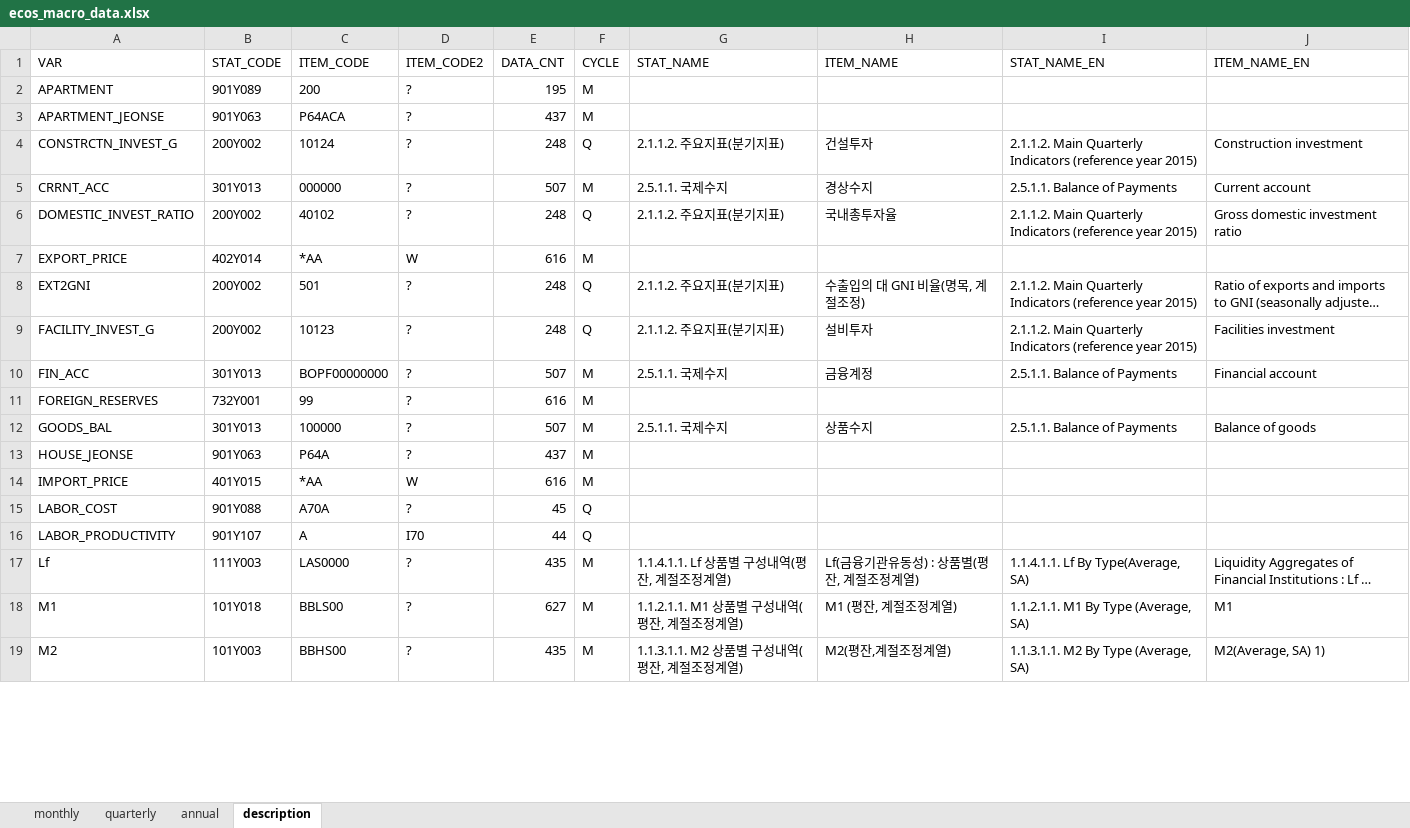
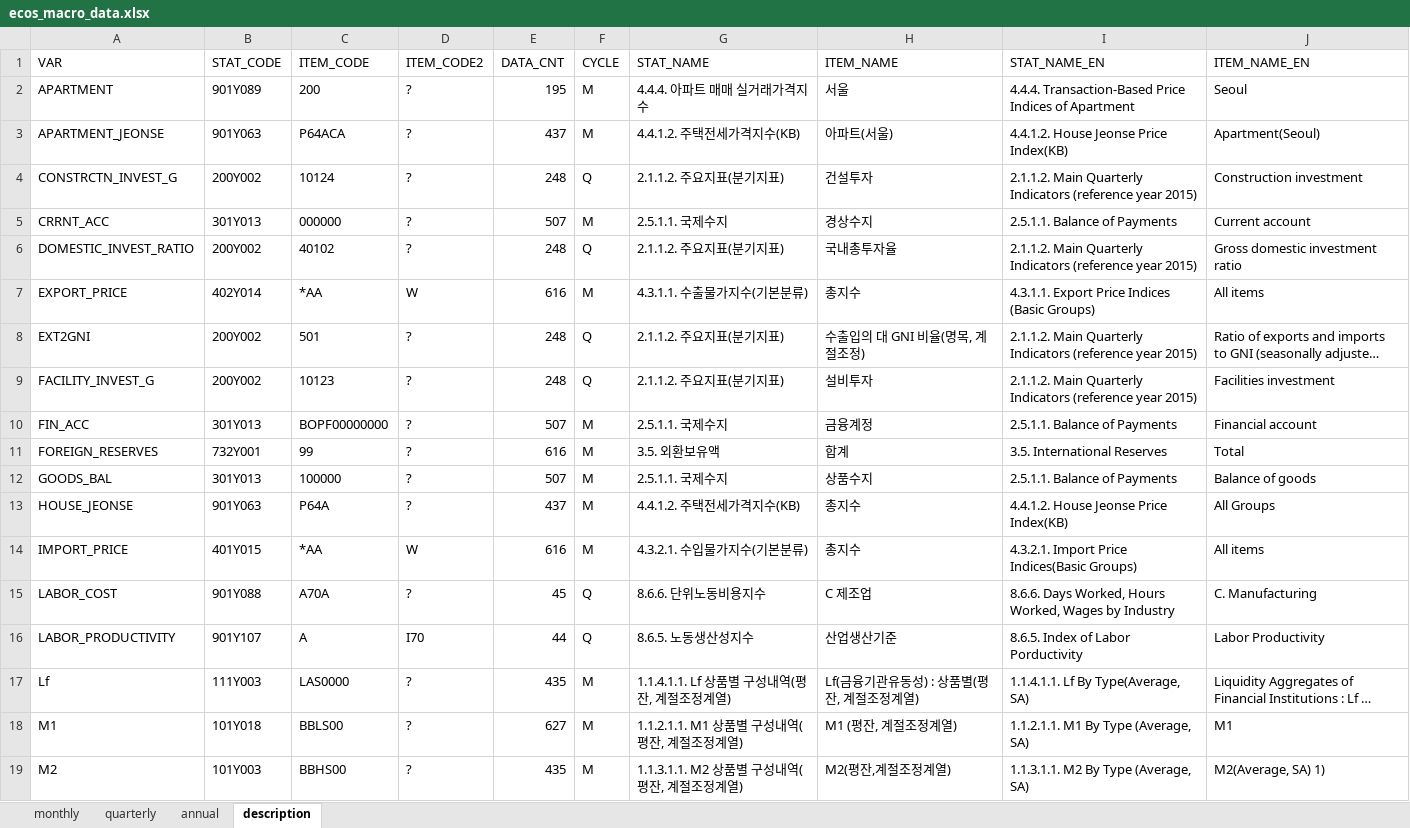
Before and after one commit to morner75/GetMacroData, an Excel workbook: Output/ecos_macro_data.xlsx, sheet description, drawn as a sheet; only a part is shown; long unchanged cells end in …; values as stored, in another font and other column widths than the file's, no borders; the diff covers the shown part only; the diff names each change by its address in the sheet, - before the commit and + after, or states it on an @@ line.

```diff
--- a/Output/ecos_macro_data.xlsx (sheet description)
+++ b/Output/ecos_macro_data.xlsx (sheet description)
-G2 (STAT_NAME): (empty)
+G2 (STAT_NAME): 4.4.4. 아파트 매매 실거래가격지수
-H2 (ITEM_NAME): (empty)
+H2 (ITEM_NAME): 서울
-I2 (STAT_NAME_EN): (empty)
+I2 (STAT_NAME_EN): 4.4.4. Transaction-Based Price Indices of Apartment
-J2 (ITEM_NAME_EN): (empty)
+J2 (ITEM_NAME_EN): Seoul
-G3 (STAT_NAME): (empty)
+G3 (STAT_NAME): 4.4.1.2. 주택전세가격지수(KB)
-H3 (ITEM_NAME): (empty)
+H3 (ITEM_NAME): 아파트(서울)
-I3 (STAT_NAME_EN): (empty)
+I3 (STAT_NAME_EN): 4.4.1.2. House Jeonse Price Index(KB)
-J3 (ITEM_NAME_EN): (empty)
+J3 (ITEM_NAME_EN): Apartment(Seoul)
-G7 (STAT_NAME): (empty)
+G7 (STAT_NAME): 4.3.1.1. 수출물가지수(기본분류)
-H7 (ITEM_NAME): (empty)
+H7 (ITEM_NAME): 총지수
-I7 (STAT_NAME_EN): (empty)
+I7 (STAT_NAME_EN): 4.3.1.1. Export Price Indices (Basic Groups)
-J7 (ITEM_NAME_EN): (empty)
+J7 (ITEM_NAME_EN): All items
-G11 (STAT_NAME): (empty)
+G11 (STAT_NAME): 3.5. 외환보유액
-H11 (ITEM_NAME): (empty)
+H11 (ITEM_NAME): 합계
-I11 (STAT_NAME_EN): (empty)
+I11 (STAT_NAME_EN): 3.5. International Reserves
-J11 (ITEM_NAME_EN): (empty)
+J11 (ITEM_NAME_EN): Total
-G13 (STAT_NAME): (empty)
+G13 (STAT_NAME): 4.4.1.2. 주택전세가격지수(KB)
-H13:H14 (ITEM_NAME): (empty)
+H13:H14 (ITEM_NAME): 총지수
-I13 (STAT_NAME_EN): (empty)
+I13 (STAT_NAME_EN): 4.4.1.2. House Jeonse Price Index(KB)
-J13 (ITEM_NAME_EN): (empty)
+J13 (ITEM_NAME_EN): All Groups
-G14 (STAT_NAME): (empty)
+G14 (STAT_NAME): 4.3.2.1. 수입물가지수(기본분류)
-I14 (STAT_NAME_EN): (empty)
+I14 (STAT_NAME_EN): 4.3.2.1. Import Price Indices(Basic Groups)
-J14 (ITEM_NAME_EN): (empty)
+J14 (ITEM_NAME_EN): All items
-G15 (STAT_NAME): (empty)
+G15 (STAT_NAME): 8.6.6. 단위노동비용지수
-H15 (ITEM_NAME): (empty)
+H15 (ITEM_NAME): C 제조업
-I15 (STAT_NAME_EN): (empty)
+I15 (STAT_NAME_EN): 8.6.6. Days Worked, Hours Worked, Wages by Industry
-J15 (ITEM_NAME_EN): (empty)
+J15 (ITEM_NAME_EN): C. Manufacturing
-G16 (STAT_NAME): (empty)
+G16 (STAT_NAME): 8.6.5. 노동생산성지수
-H16 (ITEM_NAME): (empty)
+H16 (ITEM_NAME): 산업생산기준
-I16 (STAT_NAME_EN): (empty)
+I16 (STAT_NAME_EN): 8.6.5. Index of Labor Porductivity
-J16 (ITEM_NAME_EN): (empty)
+J16 (ITEM_NAME_EN): Labor Productivity
```
Also changed, not shown: 16 edited cells elsewhere in this sheet, sheet monthly, Output/macro_data.xlsx, 8 other files.
